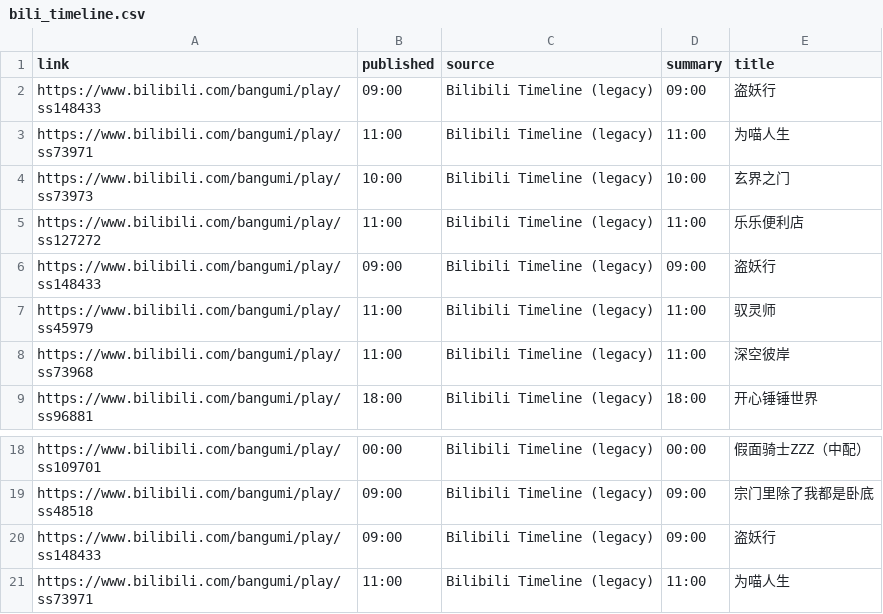
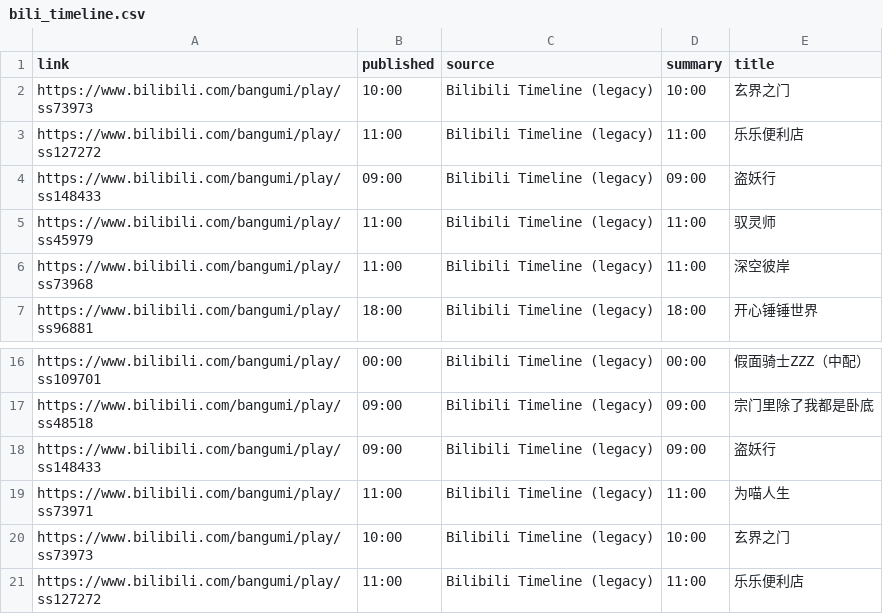
Before and after one commit to BennetttChen/Python-crawl, a CSV file: output/bili_timeline.csv, drawn as a sheet; only a part is shown, gaps mark what is left out; removed rows and columns are numbered as before the commit, all else as after; the diff names each change by its address in the sheet, - before the commit and + after, or states it on an @@ line.

```diff
--- a/output/bili_timeline.csv
+++ b/output/bili_timeline.csv
-row 2: https://www.bilibili.com/bangumi/play/ss148433 | 09:00 | Bilibili Timeline (legacy) | 09:00 | 盗妖行
-row 3: https://www.bilibili.com/bangumi/play/ss73971 | 11:00 | Bilibili Timeline (legacy) | 11:00 | 为喵人生
+row 20: https://www.bilibili.com/bangumi/play/ss73973 | 10:00 | Bilibili Timeline (legacy) | 10:00 | 玄界之门
+row 21: https://www.bilibili.com/bangumi/play/ss127272 | 11:00 | Bilibili Timeline (legacy) | 11:00 | 乐乐便利店
```
Also changed, not shown: output/steam_news.csv, 4 other files.
